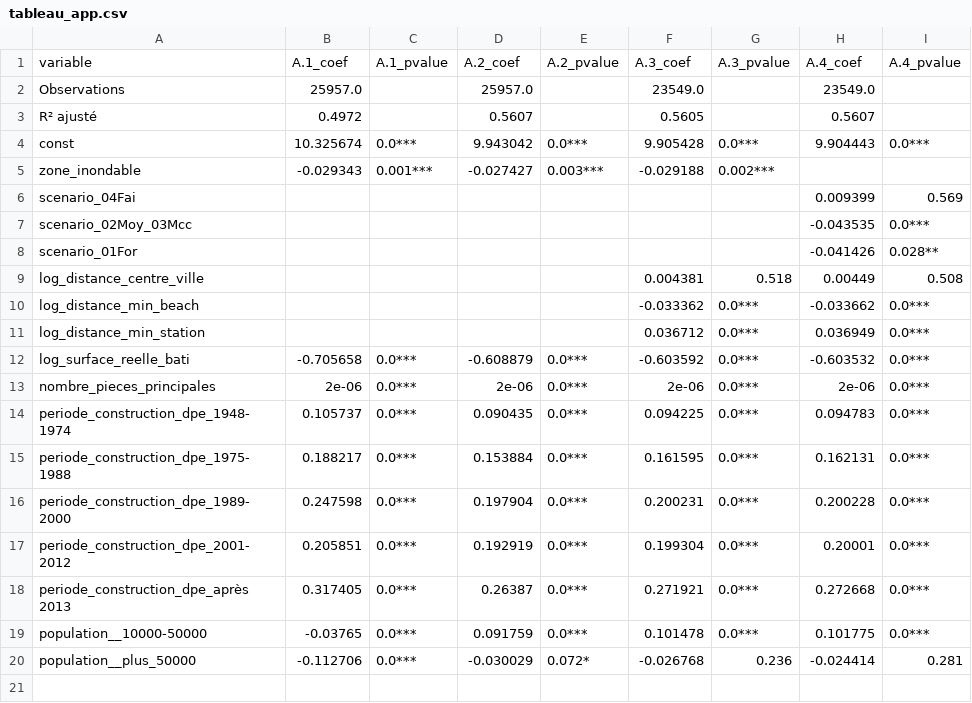
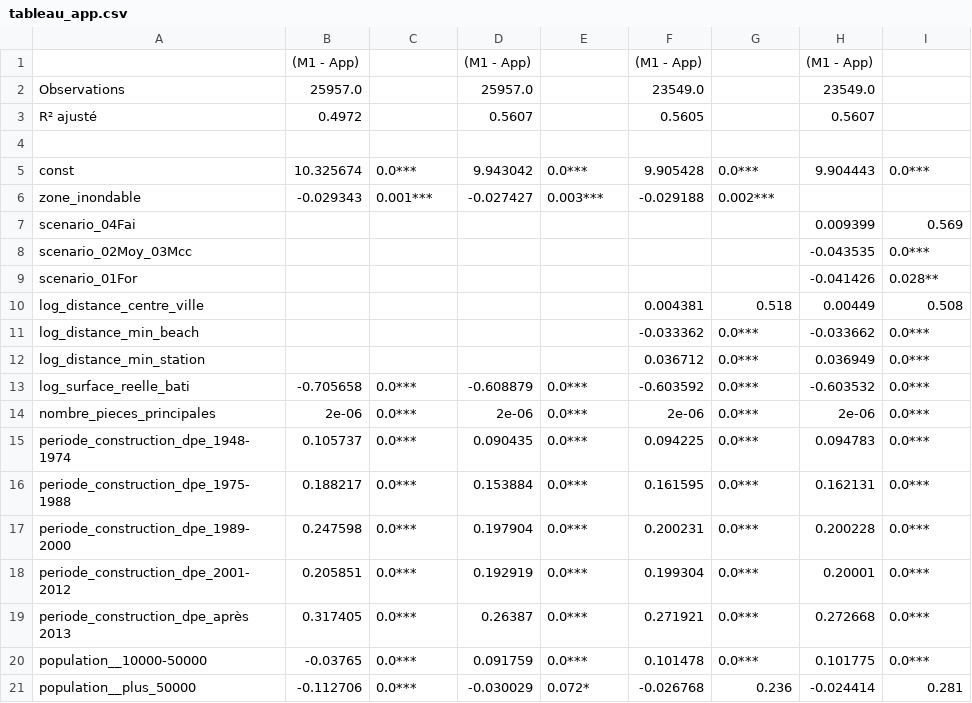
Before and after one commit to fjacquetin/projet_python, a CSV file: sortie/tableau_app.csv, drawn as a sheet; removed rows and columns are numbered as before the commit, all else as after; the diff names each change by its address in the sheet, - before the commit and + after, or states it on an @@ line.

```diff
--- a/sortie/tableau_app.csv
+++ b/sortie/tableau_app.csv
-row 1: variable | A.1_coef | A.1_pvalue | A.2_coef | A.2_pvalue | A.3_coef | A.3_pvalue | A.4_coef | A.4_pvalue
+row 1:  | (M1 - App) |  | (M1 - App) |  | (M1 - App) |  | (M1 - App)
+row 4: (empty)
```
Also changed, not shown: sortie/tableau_mai.csv, 1 other file.
